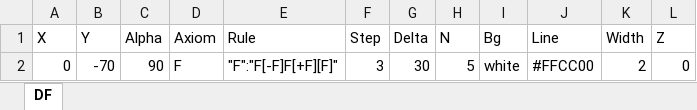
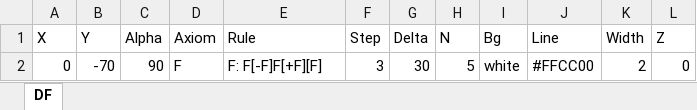
Before and after one commit to Tulenenok/_fractals_project, an Excel workbook: fractals_3d/data/data_3.xlsx, sheet DF, drawn as a sheet; values as stored, in another font and other column widths than the file's, no borders; the diff names each change by its address in the sheet, - before the commit and + after, or states it on an @@ line.

```diff
--- a/fractals_3d/data/data_3.xlsx (sheet DF)
+++ b/fractals_3d/data/data_3.xlsx (sheet DF)
-E2 (Rule): "F":"F[-F]F[+F][F]"
+E2 (Rule): F: F[-F]F[+F][F]
```
Also changed, not shown: fractals_3d/data/data_12.xlsx, fractals_3d/data/data_13.xlsx, 15 other files.
